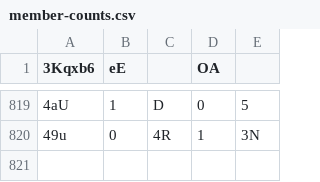
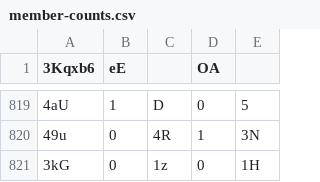
Before and after one commit to Naritulum/tracker, a CSV file: data/member-counts.csv, drawn as a sheet; only a part is shown, gaps mark what is left out; the diff names each change by its address in the sheet, - before the commit and + after, or states it on an @@ line.

```diff
--- a/data/member-counts.csv
+++ b/data/member-counts.csv
+row 821: 3kG | 0 | 1z | 0 | 1H
```
